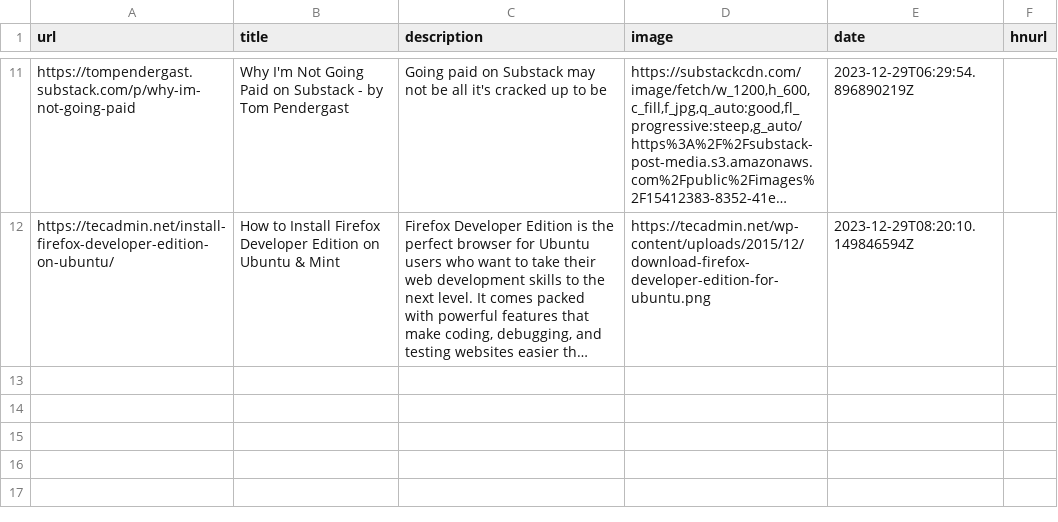
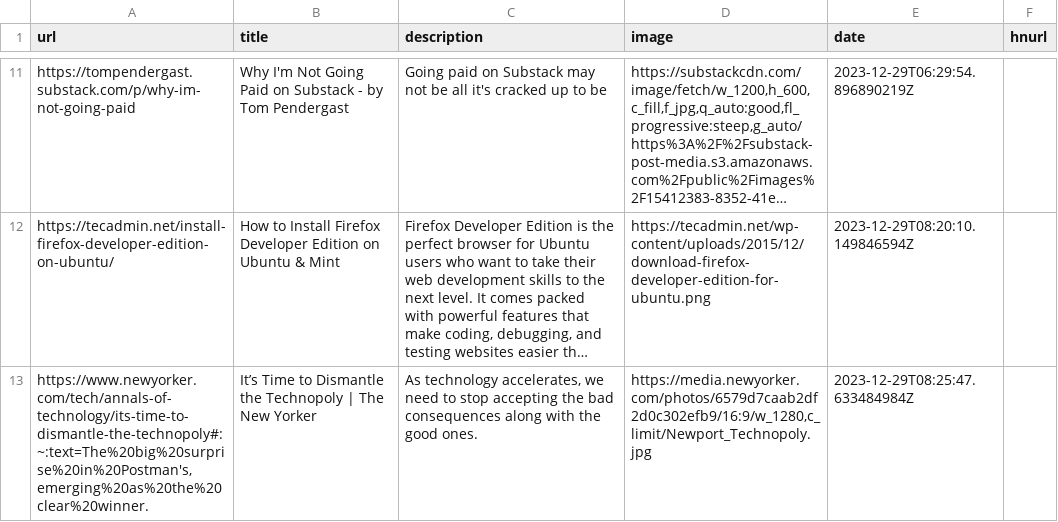
Before and after one commit to eforgithub/readingList, a CSV file: readingList.csv, drawn as a sheet; only a part is shown, gaps mark what is left out; long unchanged cells end in …; the diff names each change by its address in the sheet, - before the commit and + after, or states it on an @@ line.

Commit message:
Automated reading list update on Fri Dec 29 08:25:47 UTC 2023

```diff
--- a/readingList.csv
+++ b/readingList.csv
+row 13: https://www.newyorker.com/tech/annals-of-technology/its-time-to-dismantle-the-technopoly#:~:text=The%20big%20surprise%20in%20Postman's,emerging%20as%20the%20clear%20winner. | It’s Time to Dismantle the Technopoly | The New Yorker | As technology accelerates, we need to stop accepting the bad consequences along with the good ones. | https://media.newyorker.com/photos/6579d7caab2df2d0c302efb9/16:9/w_1280,c_limit/Newport_Technopoly.jpg | 2023-12-29T08:25:47.633484984Z
```
